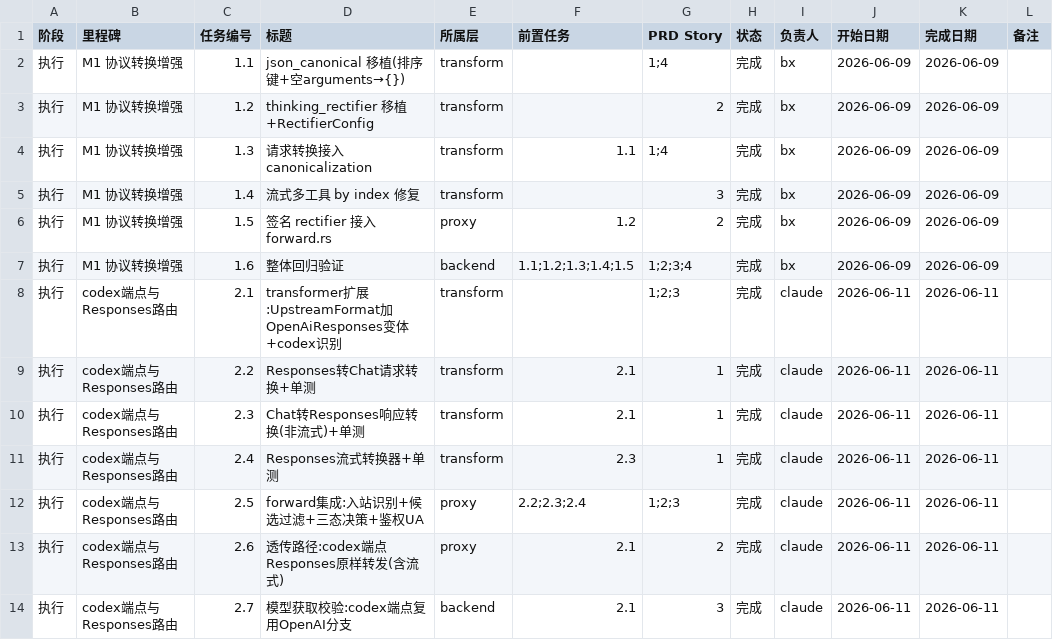
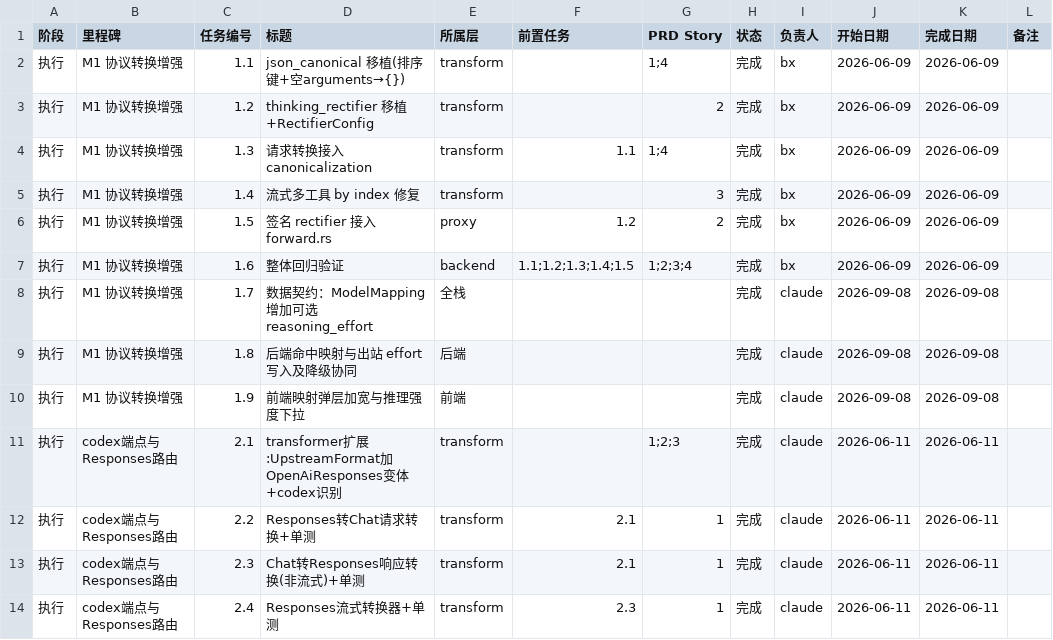
Before and after one commit to VkRainB/ccMesh, a CSV file: docs/task-plan/progress.csv, drawn as a sheet; only a part is shown; the shorter side is filled out with more unchanged rows; the diff names each change by its address in the sheet, - before the commit and + after, or states it on an @@ line.

Commit message:
docs: 模型映射推理强度覆盖任务文档与进度
 - 新建 2029-mapping-reasoning-effort 任务（task/prd/feature/context）
 - progress.csv 登记 1.7/1.8/1.9 三个子任务并标记完成
 - KB 契约文档补「ccMesh 映射级覆盖」一节

```diff
--- a/docs/task-plan/progress.csv
+++ b/docs/task-plan/progress.csv
+row 8: 执行 | M1 协议转换增强 | 1.7 | 数据契约：ModelMapping 增加可选 reasoning_effort | 全栈 |  |  | 完成 | claude | 2026-09-08 | 2026-09-08
+row 9: 执行 | M1 协议转换增强 | 1.8 | 后端命中映射与出站 effort 写入及降级协同 | 后端 |  |  | 完成 | claude | 2026-09-08 | 2026-09-08
+row 10: 执行 | M1 协议转换增强 | 1.9 | 前端映射弹层加宽与推理强度下拉 | 前端 |  |  | 完成 | claude | 2026-09-08 | 2026-09-08
```
Also changed, not shown: 1 other file.
